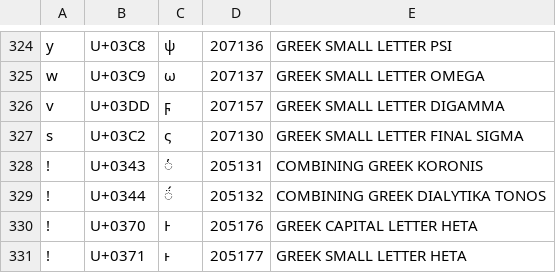
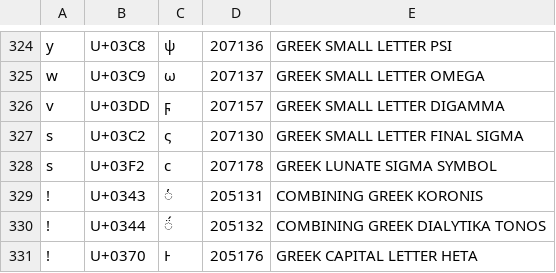
Before and after one commit to PhVerkerk/Eulexis_off_line, a CSV file: Eulexis_data/betunicode_gr.csv, drawn as a sheet; only a part is shown, gaps mark what is left out; the shorter side is filled out with more unchanged rows; the diff names each change by its address in the sheet, - before the commit and + after, or states it on an @@ line.

Commit message:
Greek lunate sigma

```diff
--- a/Eulexis_data/betunicode_gr.csv
+++ b/Eulexis_data/betunicode_gr.csv
+row 328: s | U+03F2 | ϲ | 207178 | GREEK LUNATE SIGMA SYMBOL
```
